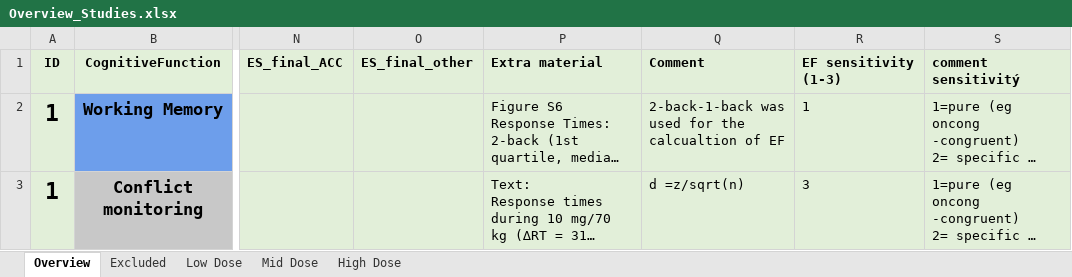
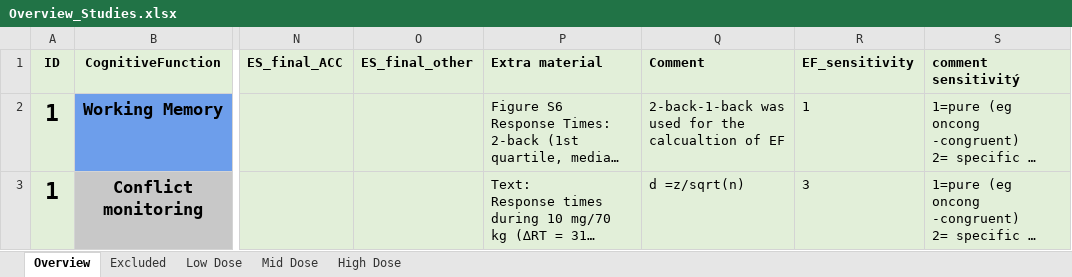
Before and after one commit to Parssayousefi/MetaAnalysis-Psilo-Cognition, an Excel workbook: Overview_Studies.xlsx, sheet Overview, drawn as a sheet; only a part is shown, gaps mark what is left out; long unchanged cells end in …; values as stored, in another font and other column widths than the file's, no borders; conditional formats not drawn; the diff names each change by its address in the sheet, - before the commit and + after, or states it on an @@ line.

```diff
--- a/Overview_Studies.xlsx (sheet Overview)
+++ b/Overview_Studies.xlsx (sheet Overview)
-R1: EF sensitivity (1-3)
+R1: EF_sensitivity
```
Also changed, not shown: 1 other file.
